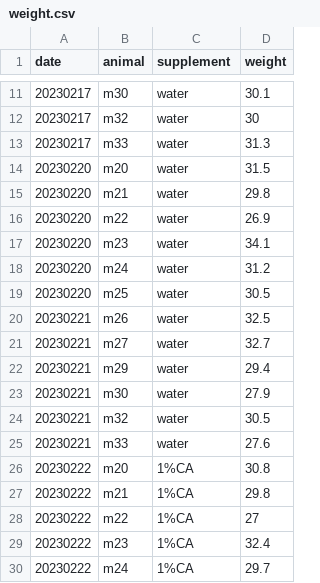
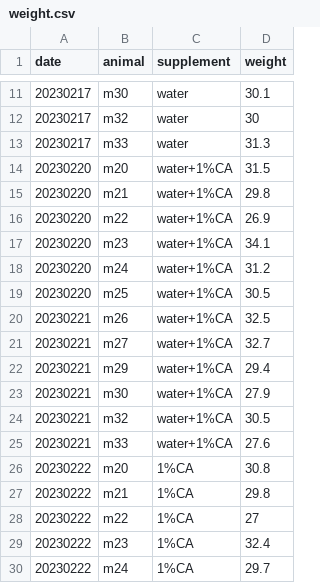
Before and after one commit to denisecailab/miniscope_2s-validation, a CSV file: experiment/cv_exp0/log/weight.csv, drawn as a sheet; only a part is shown, gaps mark what is left out.

Commit message:
update baseline weight

```diff
--- a/experiment/cv_exp0/log/weight.csv
+++ b/experiment/cv_exp0/log/weight.csv
@@ -13,14 +13,14 @@ date,animal,supplement,weight
 20230217,m33,water,31.3
-20230220,m20,water,31.5
-20230220,m21,water,29.8
-20230220,m22,water,26.9
-20230220,m23,water,34.1
-20230220,m24,water,31.2
-20230220,m25,water,30.5
-20230221,m26,water,32.5
-20230221,m27,water,32.7
-20230221,m29,water,29.4
-20230221,m30,water,27.9
-20230221,m32,water,30.5
-20230221,m33,water,27.6
+20230220,m20,water+1%CA,31.5
+20230220,m21,water+1%CA,29.8
+20230220,m22,water+1%CA,26.9
+20230220,m23,water+1%CA,34.1
+20230220,m24,water+1%CA,31.2
+20230220,m25,water+1%CA,30.5
+20230221,m26,water+1%CA,32.5
+20230221,m27,water+1%CA,32.7
+20230221,m29,water+1%CA,29.4
+20230221,m30,water+1%CA,27.9
+20230221,m32,water+1%CA,30.5
+20230221,m33,water+1%CA,27.6
 20230222,m20,1%CA,30.8
```
